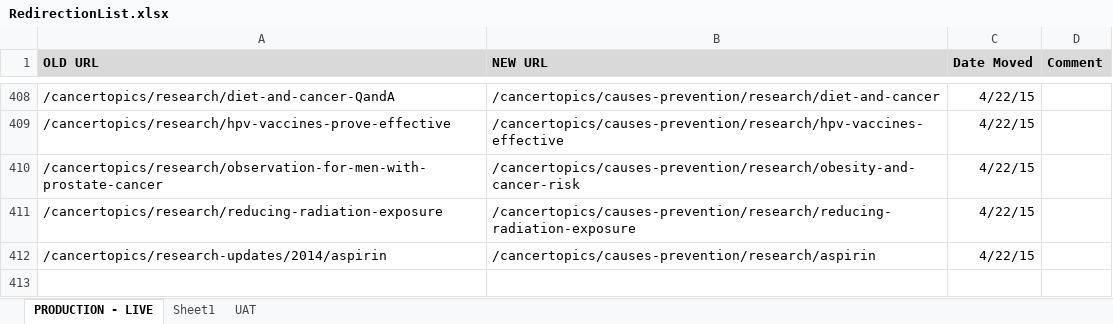
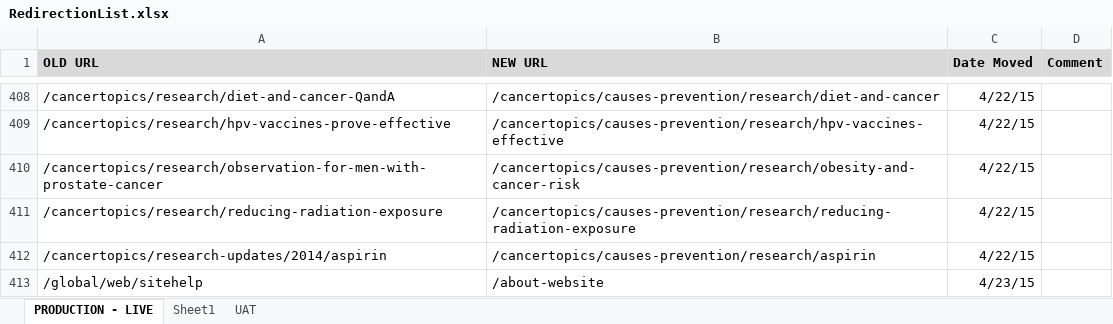
Before and after one commit to NCIOCPL/wcms-content, an Excel workbook: RedirectionList.xlsx, sheet PRODUCTION - LIVE, drawn as a sheet; only a part is shown, gaps mark what is left out; values as stored, in another font and other column widths than the file's, no borders; the diff names each change by its address in the sheet, - before the commit and + after, or states it on an @@ line.

```diff
--- a/RedirectionList.xlsx (sheet PRODUCTION - LIVE)
+++ b/RedirectionList.xlsx (sheet PRODUCTION - LIVE)
+row 413: /global/web/sitehelp | /about-website | 4/23/15
```
